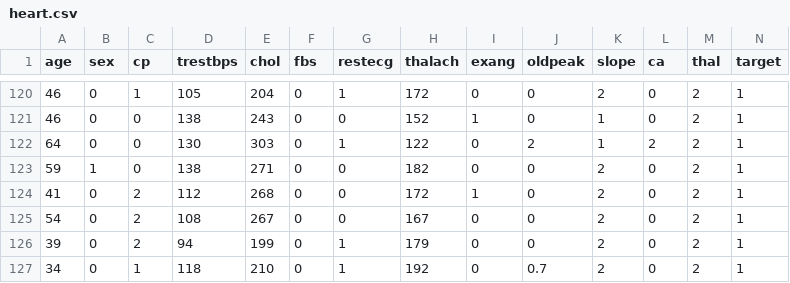
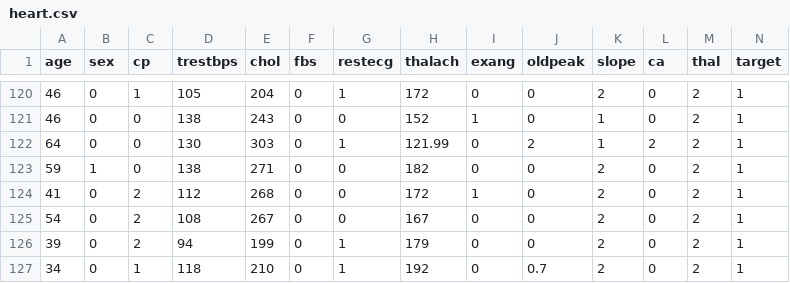
Before and after one commit to lfernandez17/Hdisease, a CSV file: heart.csv, drawn as a sheet; only a part is shown, gaps mark what is left out.

Commit message:
Update column errors

```diff
--- a/heart.csv
+++ b/heart.csv
@@ -121,3 +121,3 @@
 46,0,0,138,243,0,0,152,1,0,1,0,2,1
-64,0,0,130,303,0,1,122,0,2,1,2,2,1
+64,0,0,130,303,0,1,121.99,0,2,1,2,2,1
 59,1,0,138,271,0,0,182,0,0,2,0,2,1
```
